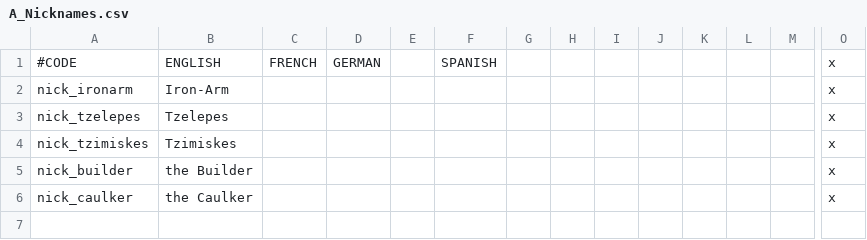
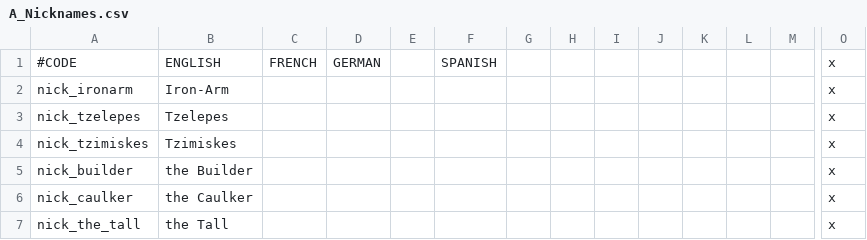
Before and after one commit to escalonn/sed2, a CSV file: build/SED2/localisation/A_Nicknames.csv, drawn as a sheet; only a part is shown, gaps mark what is left out; rows hold the shown columns only; the diff names each change by its address in the sheet, - before the commit and + after, or states it on an @@ line.

```diff
--- a/build/SED2/localisation/A_Nicknames.csv
+++ b/build/SED2/localisation/A_Nicknames.csv
+row 7: nick_the_tall | the Tall |  |  |  |  |  |  |  |  |  |  |  | x
```
Also changed, not shown: 1 other file.
